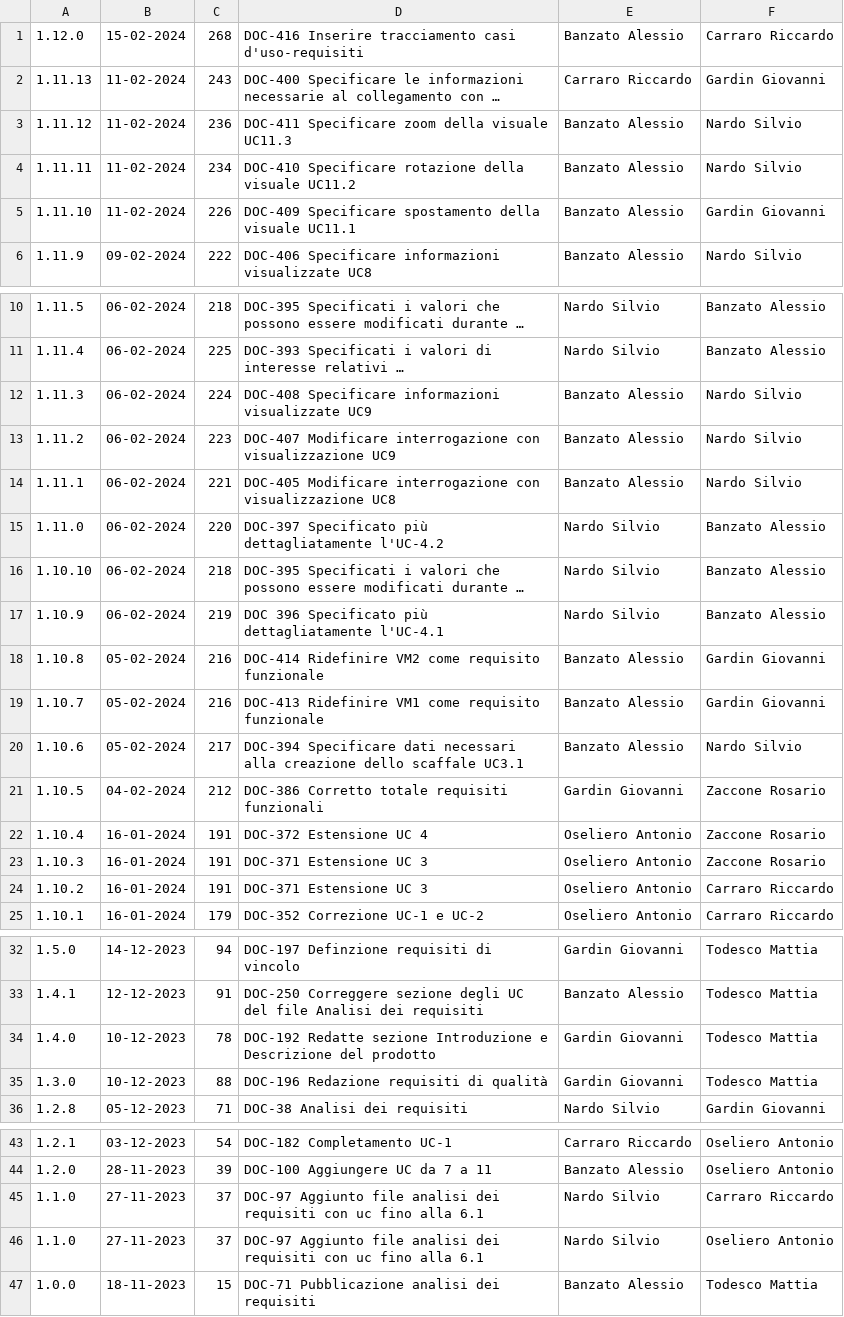
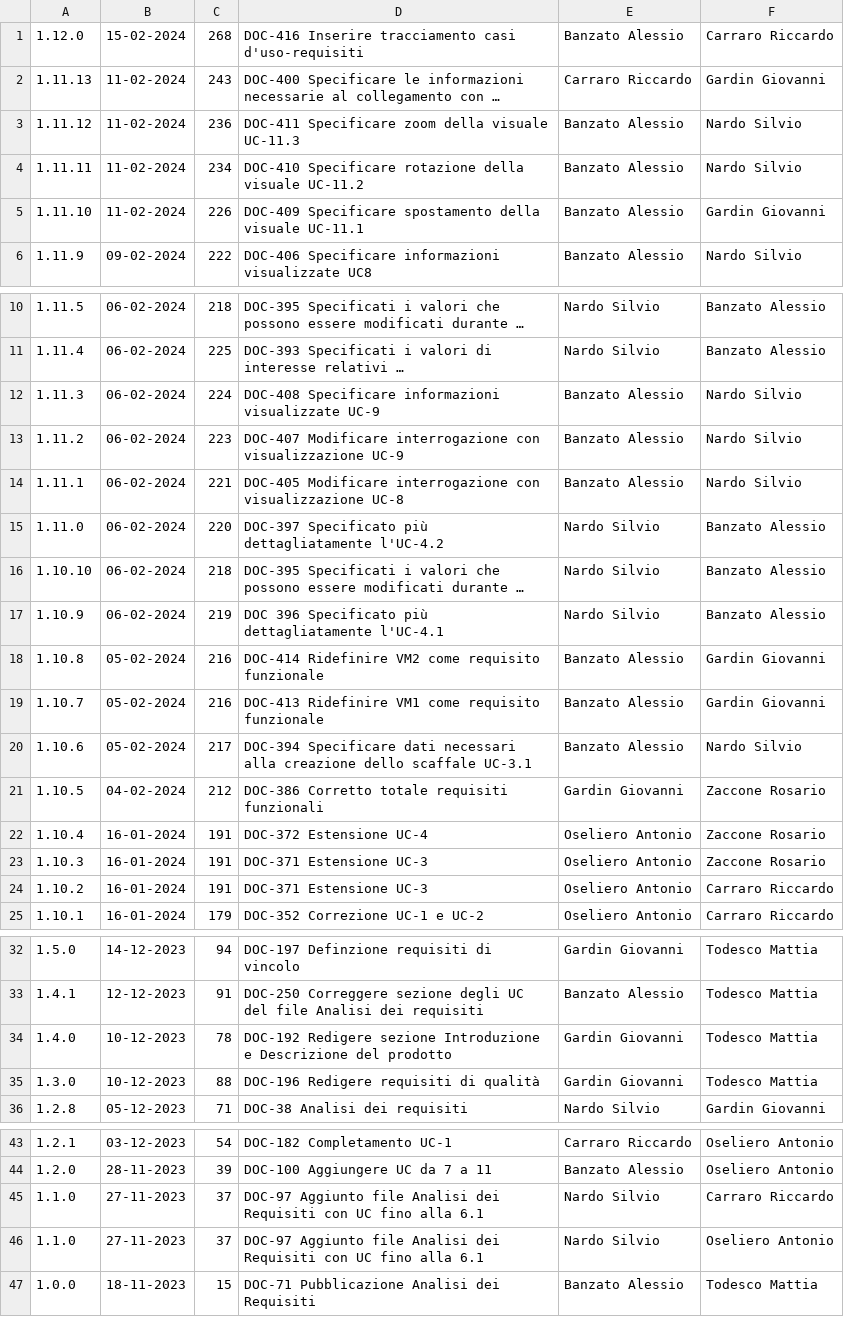
Before and after one commit to Error-418-SWE/Documenti, a CSV file: 3 - PB/Documentazione esterna/Analisi dei Requisiti/log.csv, drawn as a sheet; only a part is shown, gaps mark what is left out; long unchanged cells end in …; the diff names each change by its address in the sheet, - before the commit and + after, or states it on an @@ line.

Commit message:
[skip ci] Correzioni ulteriori

```diff
--- a/3 - PB/Documentazione esterna/Analisi dei Requisiti/log.csv
+++ b/3 - PB/Documentazione esterna/Analisi dei Requisiti/log.csv
-D3: …della visuale UC11.3
+D3: …della visuale UC-11.3
-D4: …della visuale UC11.2
+D4: …della visuale UC-11.2
-D5: …della visuale UC11.1
+D5: …della visuale UC-11.1
-D12: …informazioni visualizzate UC9
+D12: …informazioni visualizzate UC-9
-D13: …con visualizzazione UC9
+D13: …con visualizzazione UC-9
-D14: …con visualizzazione UC8
+D14: …con visualizzazione UC-8
-D20: …dello scaffale UC3.1
+D20: …dello scaffale UC-3.1
-D22: DOC-372 Estensione UC 4
+D22: DOC-372 Estensione UC-4
-D23:D24: DOC-371 Estensione UC 3
+D23:D24: DOC-371 Estensione UC-3
-D34: DOC-192 Redatte sezione Introduzione…
+D34: DOC-192 Redigere sezione Introduzione…
-D35: DOC-196 Redazione requisiti di qualità
+D35: DOC-196 Redigere requisiti di qualità
-D45:D46: …Aggiunto file analisi dei requisiti con uc fino alla…
+D45:D46: …Aggiunto file Analisi dei Requisiti con UC fino alla…
-D47: DOC-71 Pubblicazione analisi dei requisiti
+D47: DOC-71 Pubblicazione Analisi dei Requisiti
```
